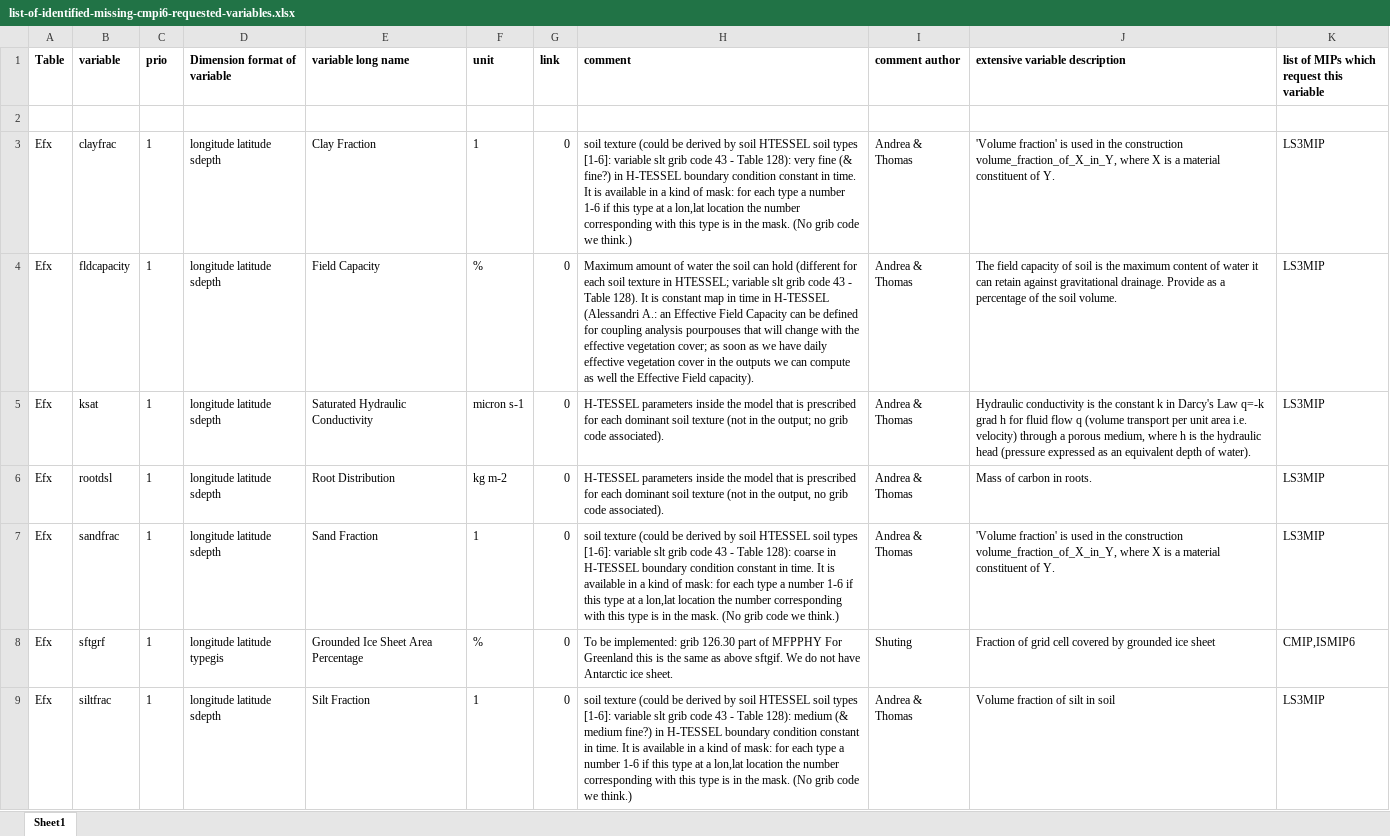
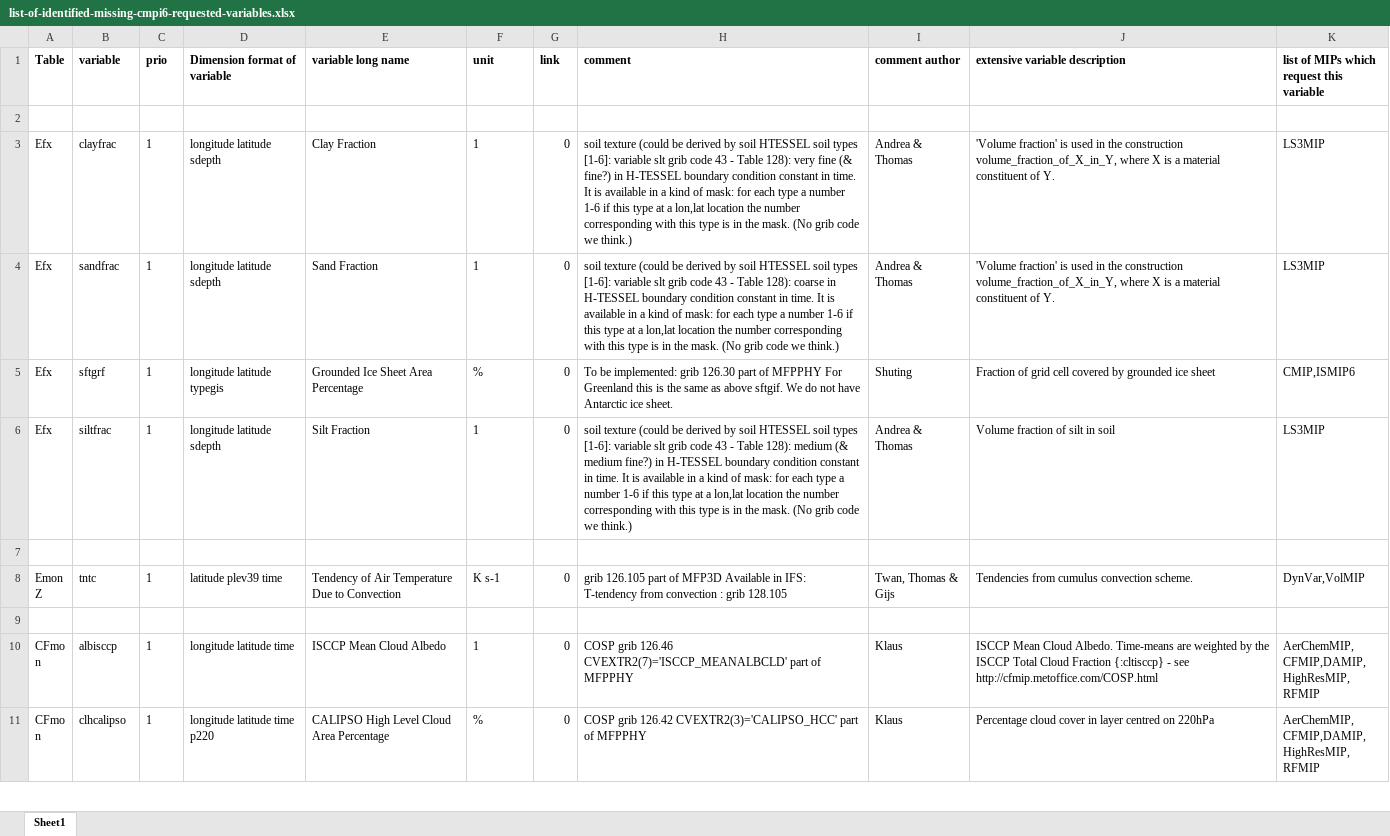
Before and after one commit to EC-Earth/ece2cmor3, an Excel workbook: ece2cmor3/resources/list-of-identified-missing-cmpi6-requested-variables.xlsx, sheet Sheet1, drawn as a sheet; only a part is shown; the shorter side is filled out with more unchanged rows; values as stored, in another font and other column widths than the file's, no borders; removed rows and columns are numbered as before the commit, all else as after; the diff covers the shown part only; the diff names each change by its address in the sheet, - before the commit and + after, or states it on an @@ line.

```diff
--- a/ece2cmor3/resources/list-of-identified-missing-cmpi6-requested-variables.xlsx (sheet Sheet1)
+++ b/ece2cmor3/resources/list-of-identified-missing-cmpi6-requested-variables.xlsx (sheet Sheet1)
-row 4: Efx | fldcapacity | 1 | longitude latitude sdepth | Field Capacity | % | 0 | Maximum amount of water the soil can hold (different for each soil texture in HTESSEL; variable slt grib code 43 - Table 128). It is constant map in time in H-TESSEL (Alessandri A.: an Effective Field Capacity can be defined for coupling analysis pourpouses that will change with the effective vegetation cover; as soon as we have daily effective vegetation cover in the outputs we can compute as well the Effective Field capacity). | Andrea & Thomas | The field capacity of soil is the maximum content of water it can retain against gravitational drainage. Provide as a percentage of the soil volume. | LS3MIP
-row 5: Efx | ksat | 1 | longitude latitude sdepth | Saturated Hydraulic Conductivity | micron s-1 | 0 | H-TESSEL parameters inside the model that is prescribed for each dominant soil texture (not in the output; no grib code associated). | Andrea & Thomas | Hydraulic conductivity is the constant k in Darcy's Law q=-k grad h for fluid flow q (volume transport per unit area i.e. velocity) through a porous medium, where h is the hydraulic head (pressure expressed as an equivalent depth of water). | LS3MIP
-row 6: Efx | rootdsl | 1 | longitude latitude sdepth | Root Distribution | kg m-2 | 0 | H-TESSEL parameters inside the model that is prescribed for each dominant soil texture (not in the output, no grib code associated). | Andrea & Thomas | Mass of carbon in roots. | LS3MIP
```
Also changed, not shown: 4 added rows and 1 removed row elsewhere in this sheet, ece2cmor3/resources/list-of-ignored-cmpi6-requested-variables.xlsx, ece2cmor3/resources/pre-list-of-identified-missing-cmpi6-requested-variables.xlsx, 3 other files.
